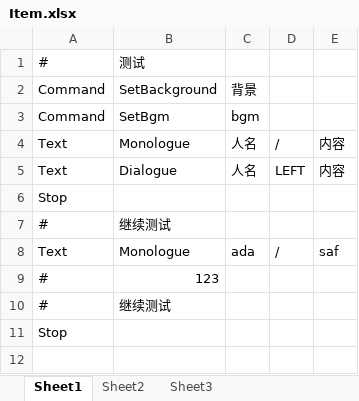
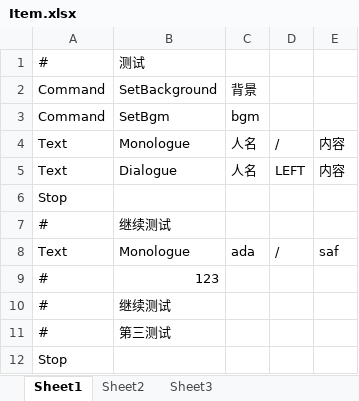
Before and after one commit to DorinXL/StoryEditorForScreenwriter, an Excel workbook: StoryEditorForScreenwriter/bin/Debug/Item.xlsx, sheet Sheet1, drawn as a sheet; values as stored, in another font and other column widths than the file's, no borders; the diff names each change by its address in the sheet, - before the commit and + after, or states it on an @@ line.

```diff
--- a/StoryEditorForScreenwriter/bin/Debug/Item.xlsx (sheet Sheet1)
+++ b/StoryEditorForScreenwriter/bin/Debug/Item.xlsx (sheet Sheet1)
+row 11: # | 第三测试
```
Also changed, not shown: 17 other files.
